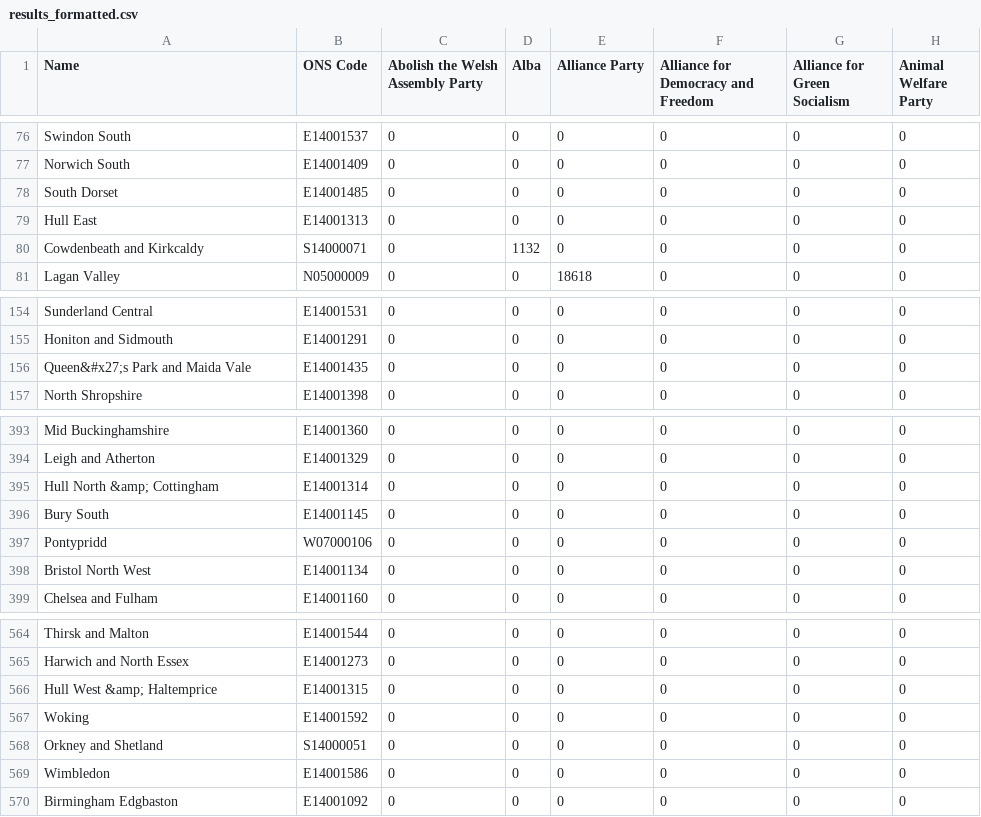
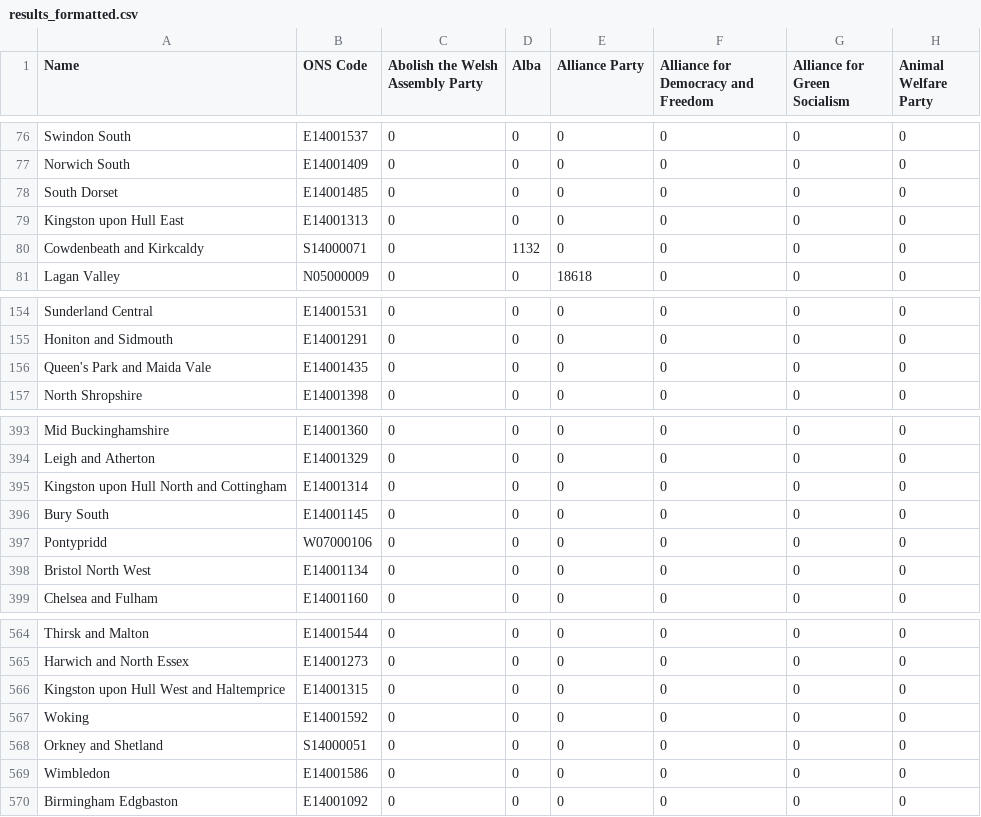
Before and after one commit to jaiveer-chadda/your-mp, a CSV file: resources/constituency_info/results_formatted.csv, drawn as a sheet; only a part is shown, gaps mark what is left out; the diff names each change by its address in the sheet, - before the commit and + after, or states it on an @@ line.

Commit message:
fixed a lot of constituency names
still some incorrect and some missing

```diff
--- a/resources/constituency_info/results_formatted.csv
+++ b/resources/constituency_info/results_formatted.csv
-A79 (Name): Hull East
+A79 (Name): Kingston upon Hull East
-A156 (Name): Queen&#x27;s Park and Maida Vale
+A156 (Name): Queen's Park and Maida Vale
-A395 (Name): Hull North &amp; Cottingham
+A395 (Name): Kingston upon Hull North and Cottingham
-A566 (Name): Hull West &amp; Haltemprice
+A566 (Name): Kingston upon Hull West and Haltemprice
```
Also changed, not shown: 1 other file.
